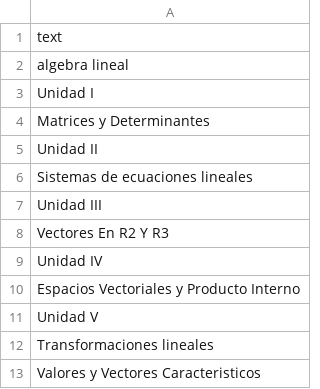
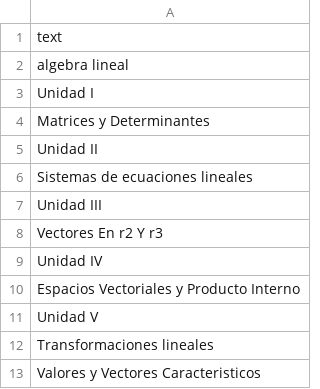
Before and after one commit to gacora/pandas, a CSV file: 7.csv, drawn as a sheet.

Commit message:
Update 7.csv

```diff
--- a/7.csv
+++ b/7.csv
@@ -7,3 +7,3 @@ Sistemas de ecuaciones lineales
 Unidad III
-Vectores En R2 Y R3
+Vectores En r2 Y r3
 Unidad IV
```
